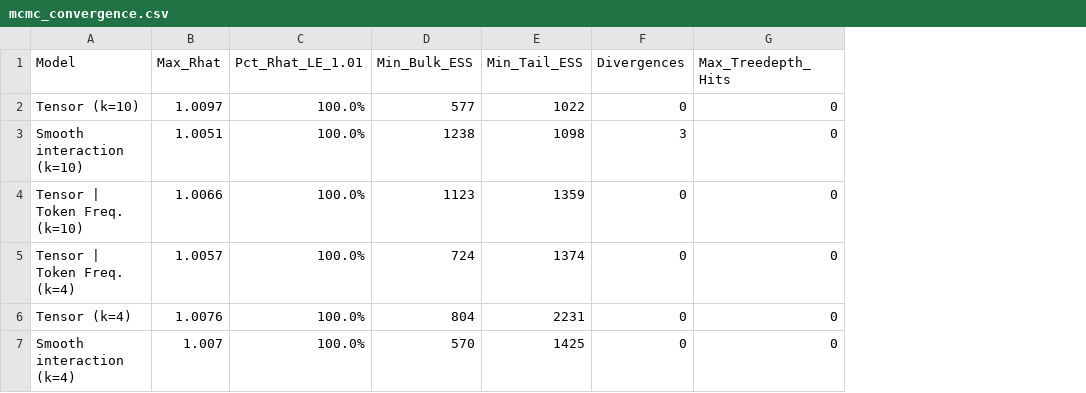
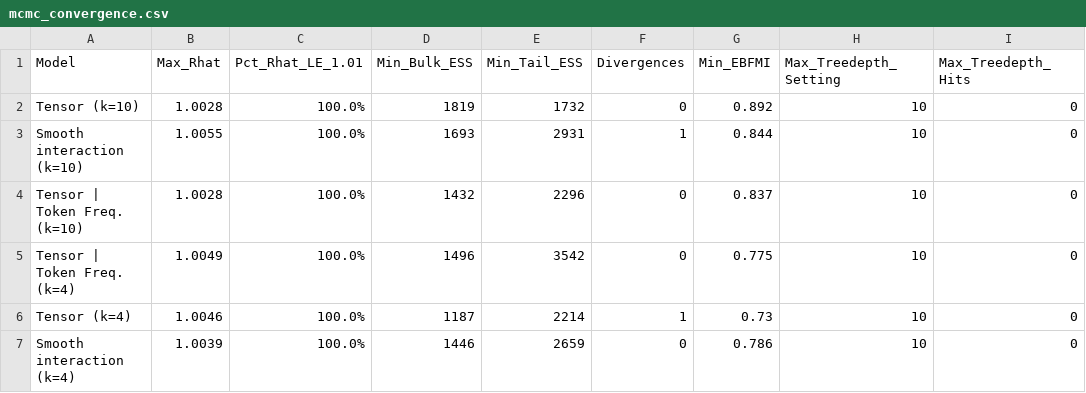
Before and after one commit to acraevschi/prop_hazards_verbs, a CSV file: analysis/reports/mcmc_convergence.csv, drawn as a sheet; the diff names each change by its address in the sheet, - before the commit and + after, or states it on an @@ line.

```diff
--- a/analysis/reports/mcmc_convergence.csv
+++ b/analysis/reports/mcmc_convergence.csv
+column G (Min_EBFMI), rows 2-7: 0.892 | 0.844 | 0.837 | 0.775 | 0.73 | 0.786
+column H (Max_Treedepth_Setting), rows 2-7: all 10
-B2 (Max_Rhat): 1.0097
+B2 (Max_Rhat): 1.0028
-D2 (Min_Bulk_ESS): 577
+D2 (Min_Bulk_ESS): 1819
-E2 (Min_Tail_ESS): 1022
+E2 (Min_Tail_ESS): 1732
-B3 (Max_Rhat): 1.0051
+B3 (Max_Rhat): 1.0055
-D3 (Min_Bulk_ESS): 1238
+D3 (Min_Bulk_ESS): 1693
-E3 (Min_Tail_ESS): 1098
+E3 (Min_Tail_ESS): 2931
-F3 (Divergences): 3
+F3 (Divergences): 1
-B4 (Max_Rhat): 1.0066
+B4 (Max_Rhat): 1.0028
-D4 (Min_Bulk_ESS): 1123
+D4 (Min_Bulk_ESS): 1432
-E4 (Min_Tail_ESS): 1359
+E4 (Min_Tail_ESS): 2296
-B5 (Max_Rhat): 1.0057
+B5 (Max_Rhat): 1.0049
-D5 (Min_Bulk_ESS): 724
+D5 (Min_Bulk_ESS): 1496
-E5 (Min_Tail_ESS): 1374
+E5 (Min_Tail_ESS): 3542
-B6 (Max_Rhat): 1.0076
+B6 (Max_Rhat): 1.0046
-D6 (Min_Bulk_ESS): 804
+D6 (Min_Bulk_ESS): 1187
-E6 (Min_Tail_ESS): 2231
+E6 (Min_Tail_ESS): 2214
-F6 (Divergences): 0
+F6 (Divergences): 1
-B7 (Max_Rhat): 1.007
+B7 (Max_Rhat): 1.0039
-D7 (Min_Bulk_ESS): 570
+D7 (Min_Bulk_ESS): 1446
-E7 (Min_Tail_ESS): 1425
+E7 (Min_Tail_ESS): 2659
```
Also changed, not shown: analysis/reports/attrition_summary.csv, analysis/reports/consonant_lemma_breakdown.csv, 51 other files.
